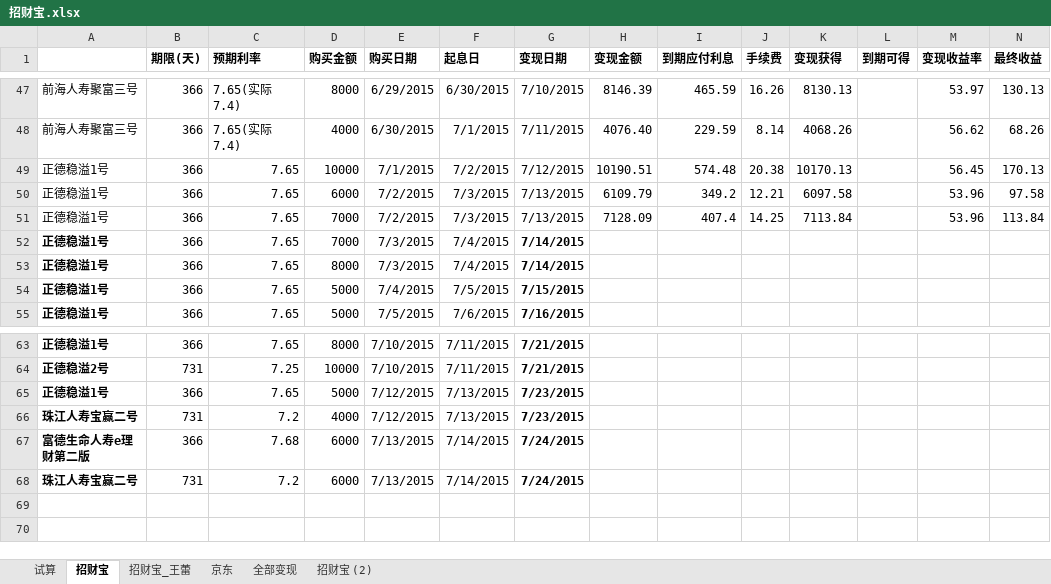
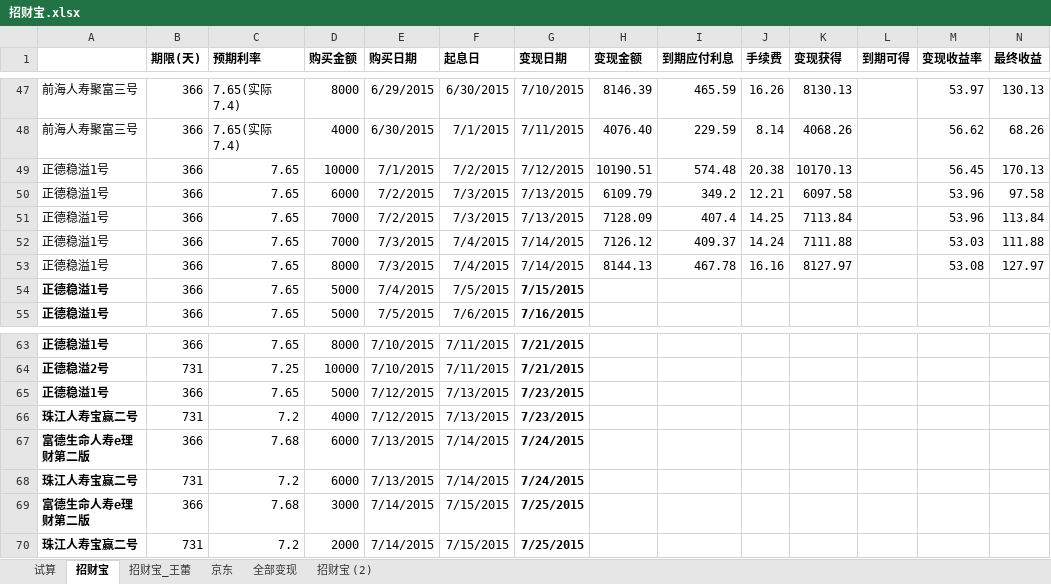
Before and after one commit to cnmud/832588m1pwG22w5t74PT0odv657C7m, an Excel workbook: 我的家/招财宝.xlsx, sheet 招财宝, drawn as a sheet; only a part is shown, gaps mark what is left out; values as stored, in another font and other column widths than the file's, no borders; rows hold the shown columns only; the diff names each change by its address in the sheet, - before the commit and + after, or states it on an @@ line.

```diff
--- a/我的家/招财宝.xlsx (sheet 招财宝)
+++ b/我的家/招财宝.xlsx (sheet 招财宝)
-A52:A53 bold: on
+A52:A53 bold: off
-G52:G53 bold: on
+G52:G53 bold: off
-H52 (变现金额): (empty)
+H52 (变现金额): 7126.12
-I52 (到期应付利息): (empty)
+I52 (到期应付利息): 409.37
-J52 (手续费): (empty)
+J52 (手续费): 14.24
-K52 (变现获得): (empty)
+K52 (变现获得): 7111.88
-M52 (变现收益率): (empty)
+M52 (变现收益率): 53.03
-N52 (最终收益): (empty)
+N52 (最终收益): 111.88
-H53 (变现金额): (empty)
+H53 (变现金额): 8144.13
-I53 (到期应付利息): (empty)
+I53 (到期应付利息): 467.78
-J53 (手续费): (empty)
+J53 (手续费): 16.16
-K53 (变现获得): (empty)
+K53 (变现获得): 8127.97
-M53 (变现收益率): (empty)
+M53 (变现收益率): 53.08
-N53 (最终收益): (empty)
+N53 (最终收益): 127.97
+row 69: 富德生命人寿e理财第二版 | 366 | 7.68 | 3000 | 7/14/2015 | 7/15/2015 | 7/25/2015
+row 70: 珠江人寿宝赢二号 | 731 | 7.2 | 2000 | 7/14/2015 | 7/15/2015 | 7/25/2015
```
Also changed, not shown: sheet 招财宝_王蕾, 1 other file.
